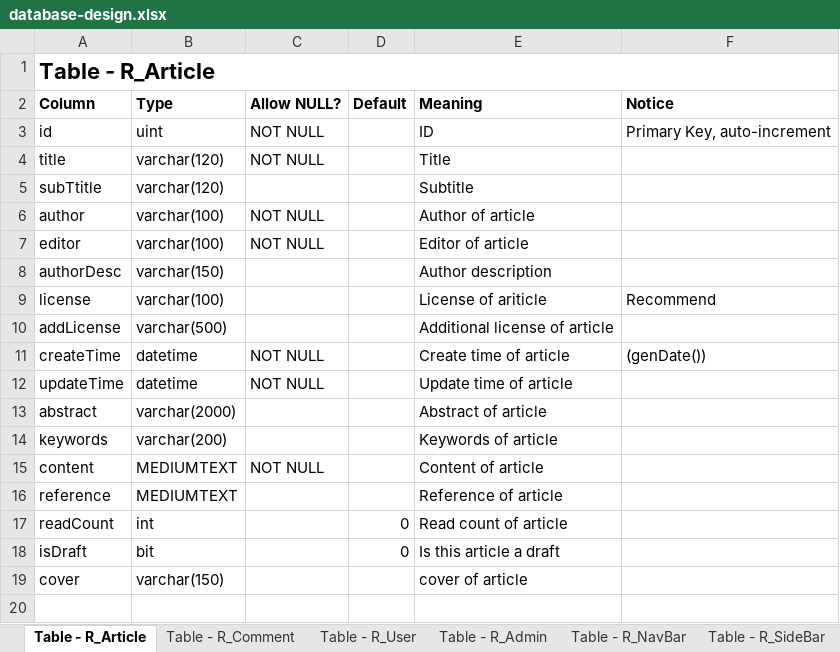
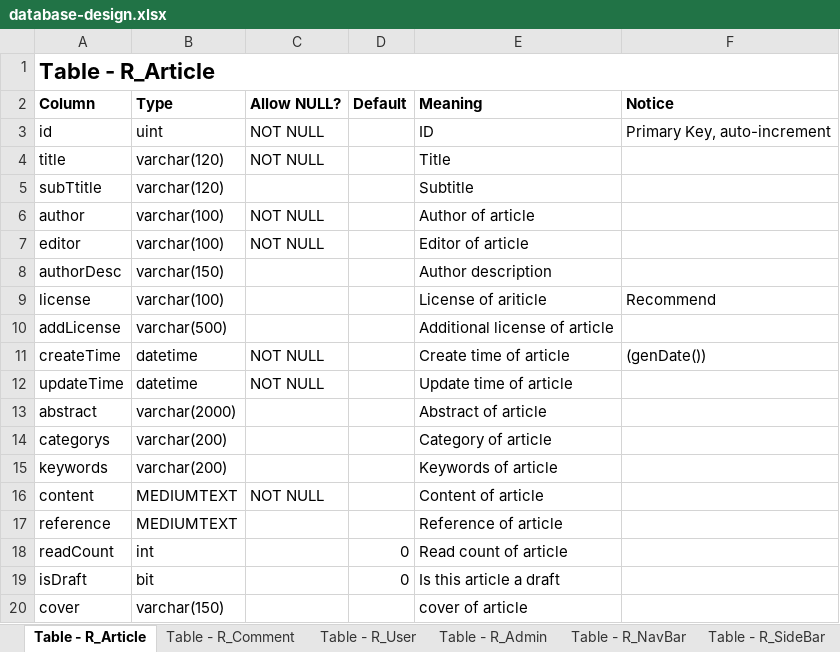
Before and after one commit to RyougiChan/RyougiChanWebFrontEnd, an Excel workbook: DataBase/database-design.xlsx, sheet Table - R_Article, drawn as a sheet; values as stored, in another font and other column widths than the file's, no borders; the diff names each change by its address in the sheet, - before the commit and + after, or states it on an @@ line.

Commit message:
Add db table param - Article.categorys. optimization for cms index, including article management module

```diff
--- a/DataBase/database-design.xlsx (sheet Table - R_Article)
+++ b/DataBase/database-design.xlsx (sheet Table - R_Article)
+row 14: categorys | varchar(200) |  |  | Category of article
```
Also changed, not shown: 7 other files.
